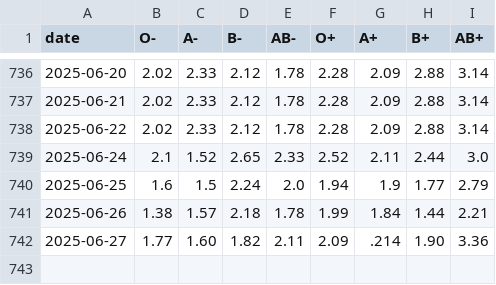
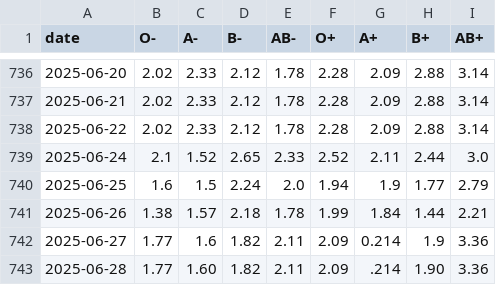
Before and after one commit to svenlatham/nhsbt-blood-levels, a CSV file: platelets.csv, drawn as a sheet; only a part is shown, gaps mark what is left out.

```diff
--- a/platelets.csv
+++ b/platelets.csv
@@ -741,2 +741,3 @@ date,O-,A-,B-,AB-,O+,A+,B+,AB+
 2025-06-26,1.38,1.57,2.18,1.78,1.99,1.84,1.44,2.21
-2025-06-27,1.77,1.60,1.82,2.11,2.09,.214,1.90,3.36
+2025-06-27,1.77,1.6,1.82,2.11,2.09,0.214,1.9,3.36
+2025-06-28,1.77,1.60,1.82,2.11,2.09,.214,1.90,3.36
```
Also changed, not shown: blood.csv.
